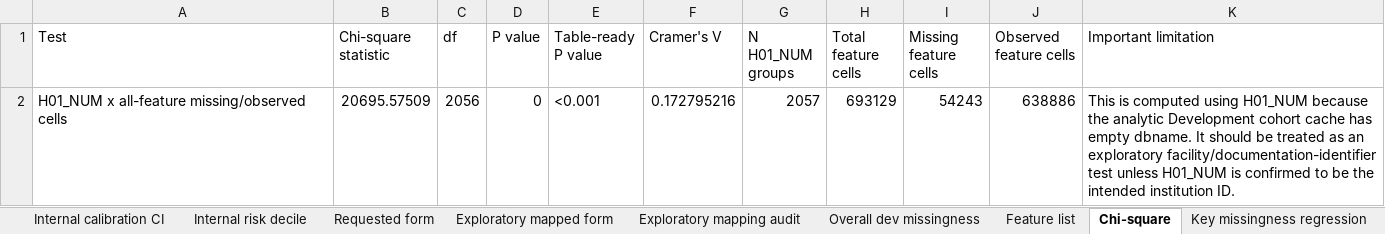
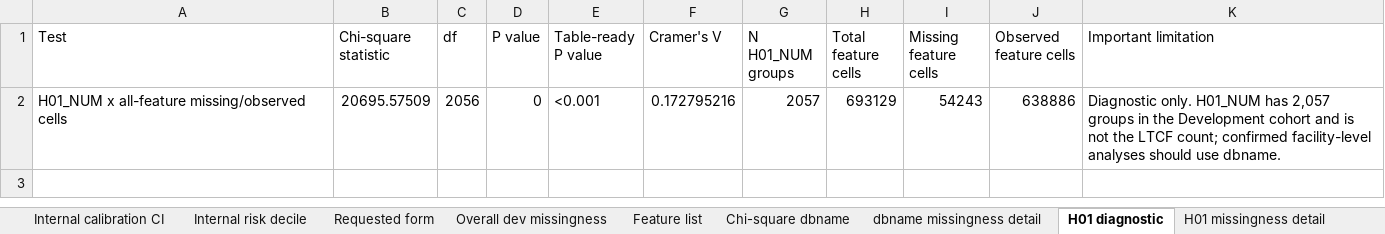
Before and after one commit to peculab/AI4JUBO, an Excel workbook: Revision/20260609/0609_development_facility_missingness_form.xlsx, sheet H01 diagnostic, drawn as a sheet; values as stored, in another font and other column widths than the file's, no borders; the diff names each change by its address in the sheet, - before the commit and + after, or states it on an @@ line.

```diff
--- a/Revision/20260609/0609_development_facility_missingness_form.xlsx (sheet H01 diagnostic)
+++ b/Revision/20260609/0609_development_facility_missingness_form.xlsx (sheet H01 diagnostic)
-sheet tab: Chi-square
+sheet tab: H01 diagnostic
-sheet tab: Exploratory mapped form
-sheet tab: Exploratory mapping audit
+sheet tab: Chi-square dbname
+sheet tab: dbname missingness detail
-K2 (Important limitation): This is computed using H01_NUM because the analytic Development cohort cache has empty dbname. It should be treated as an exploratory facility/documentation-identifier test unless H01_NUM is confirmed to be the intended institution ID.
+K2 (Important limitation): Diagnostic only. H01_NUM has 2,057 groups in the Development cohort and is not the LTCF count; confirmed facility-level analyses should use dbname.
```
Also changed, not shown: sheet Requested form, sheet Data availability audit, sheet Key missingness regression, sheet Overall dev missingness, other sheet tabs, Revision/20260609/0609_missingness_indicator_key_features_regression_with_p.xlsx, 10 other files.
